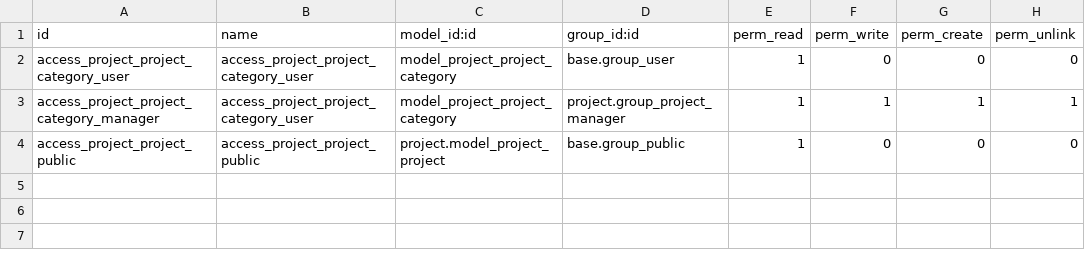
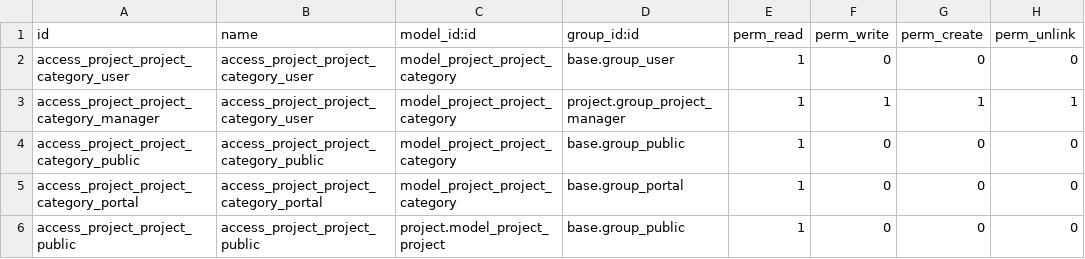
Before and after one commit to onesteinbv/addons-generic, a CSV file: website_project_generic/security/ir.model.access.csv, drawn as a sheet.

Commit message:
[FIX] website_project_generic: Updated Access rights
[FIX] website_project_generic: Updated Access rights

```diff
--- a/website_project_generic/security/ir.model.access.csv
+++ b/website_project_generic/security/ir.model.access.csv
@@ -3,2 +3,4 @@ access_project_project_category_user,access_project_project_category_user,model_
 access_project_project_category_manager,access_project_project_category_user,model_project_project_category,project.group_project_manager,1,1,1,1
+access_project_project_category_public,access_project_project_category_public,model_project_project_category,base.group_public,1,0,0,0
+access_project_project_category_portal,access_project_project_category_portal,model_project_project_category,base.group_portal,1,0,0,0
 access_project_project_public,access_project_project_public,project.model_project_project,base.group_public,1,0,0,0
```
